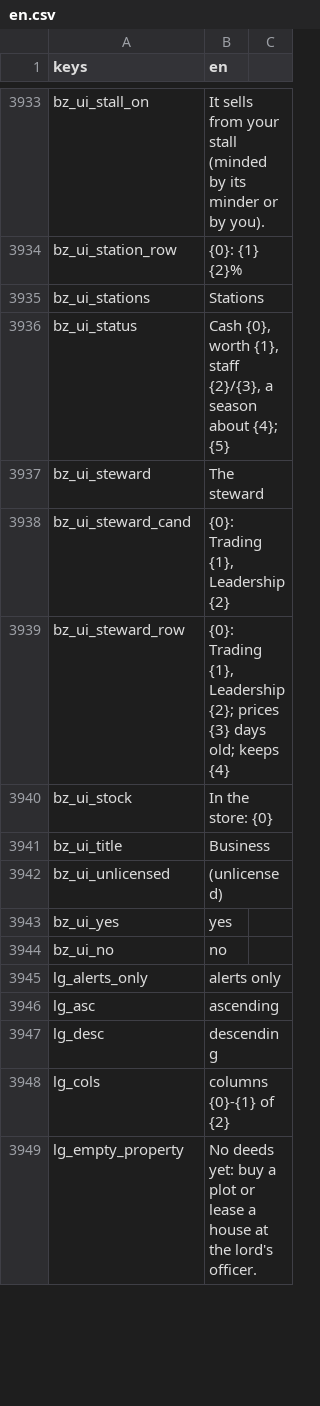
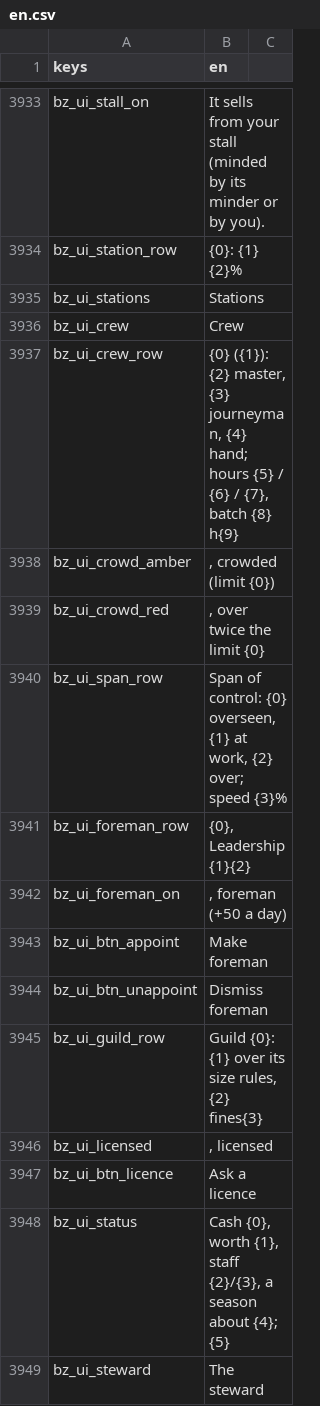
Before and after one commit to moneybagboyz/Falling-Leaves-Ravensguard, a CSV file: src/Ravensguard.Game/localization/en.csv, drawn as a sheet; only a part is shown, gaps mark what is left out; the shorter side is filled out with more unchanged rows; the diff names each change by its address in the sheet, - before the commit and + after, or states it on an @@ line.

```diff
--- a/src/Ravensguard.Game/localization/en.csv
+++ b/src/Ravensguard.Game/localization/en.csv
+row 3936: bz_ui_crew | Crew
+row 3937: bz_ui_crew_row | {0} ({1}): {2} master, {3} journeyman, {4} hand; hours {5} / {6} / {7}, batch {8} h{9}
+row 3938: bz_ui_crowd_amber | , crowded (limit {0})
+row 3939: bz_ui_crowd_red | , over twice the limit {0}
+row 3940: bz_ui_span_row | Span of control: {0} overseen, {1} at work, {2} over; speed {3}%
+row 3941: bz_ui_foreman_row | {0}, Leadership {1}{2}
+row 3942: bz_ui_foreman_on | , foreman (+50 a day)
+row 3943: bz_ui_btn_appoint | Make foreman
+row 3944: bz_ui_btn_unappoint | Dismiss foreman
+row 3945: bz_ui_guild_row | Guild {0}: {1} over its size rules, {2} fines{3}
+row 3946: bz_ui_licensed | , licensed
+row 3947: bz_ui_btn_licence | Ask a licence
```
Also changed, not shown: 10 other files.
